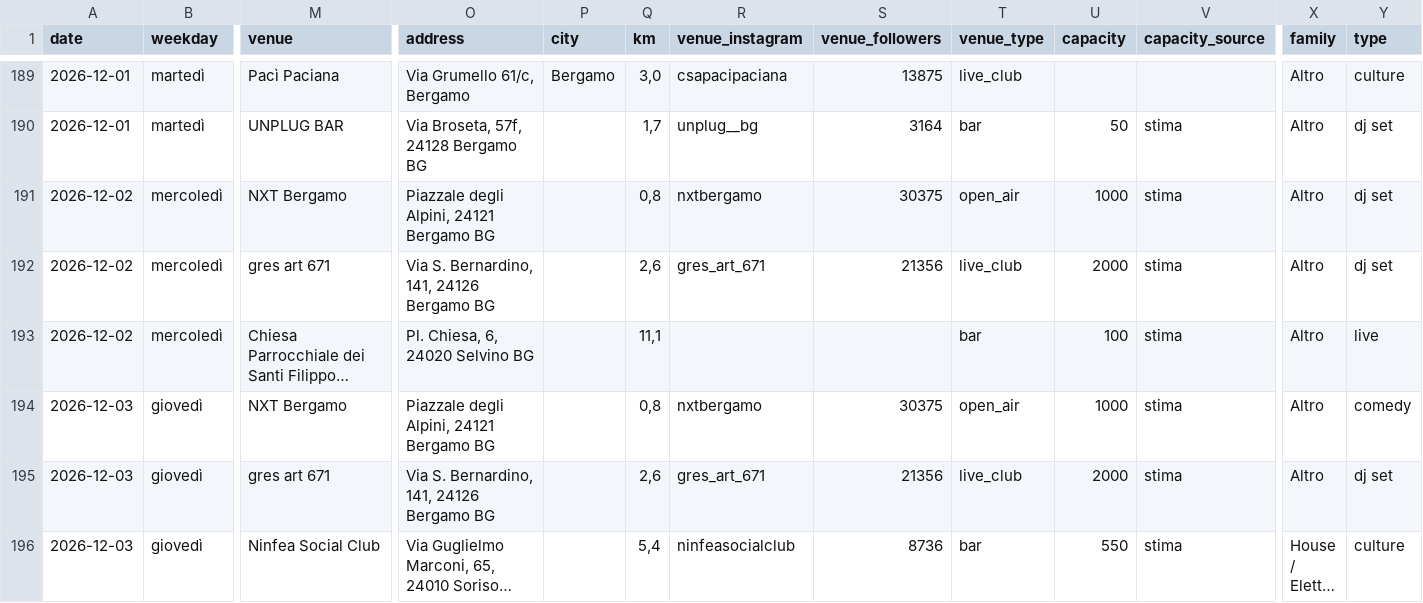
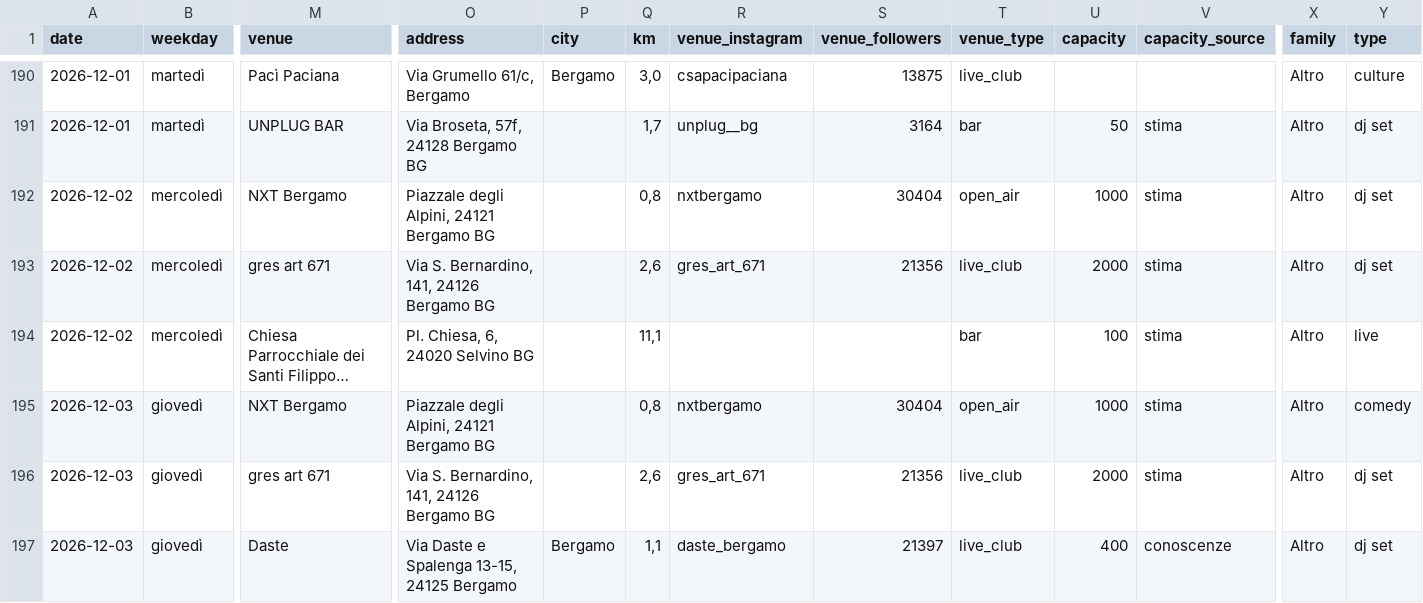
Before and after one commit to filipponoidevents-blip/bergamo-events, a CSV file: cities/bergamo/out/bergamo_eventi.csv, drawn as a sheet; only a part is shown, gaps mark what is left out; the shorter side is filled out with more unchanged rows; long unchanged cells end in …; addresses are those after the commit; rows hold the shown columns only; the diff covers the shown part only; the diff names each change by its address in the sheet, - before the commit and + after, or states it on an @@ line.

```diff
--- a/cities/bergamo/out/bergamo_eventi.csv
+++ b/cities/bergamo/out/bergamo_eventi.csv
-S192 (venue_followers): 30375
+S192 (venue_followers): 30404
-S195 (venue_followers): 30375
+S195 (venue_followers): 30404
+row 197: 2026-12-03 | giovedì | Daste | Via Daste e Spalenga 13-15, 24125 Bergamo | Bergamo | 1,1 | daste_bergamo | 21397 | live_club | 400 | conoscenze | Altro | dj set
```
Also changed, not shown: 2 added rows and 55 edited cells elsewhere in this file, cities/bergamo/out/bergamo_locali.csv, cities/bergamo/out/bergamo_profili.csv, 16 other files.
